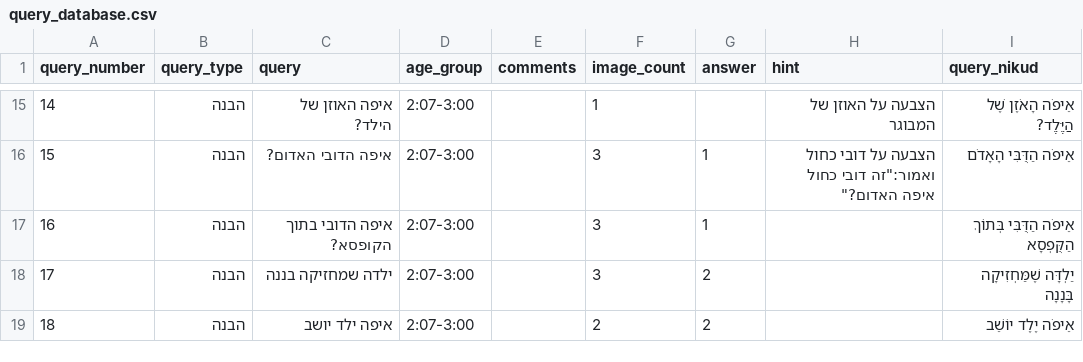
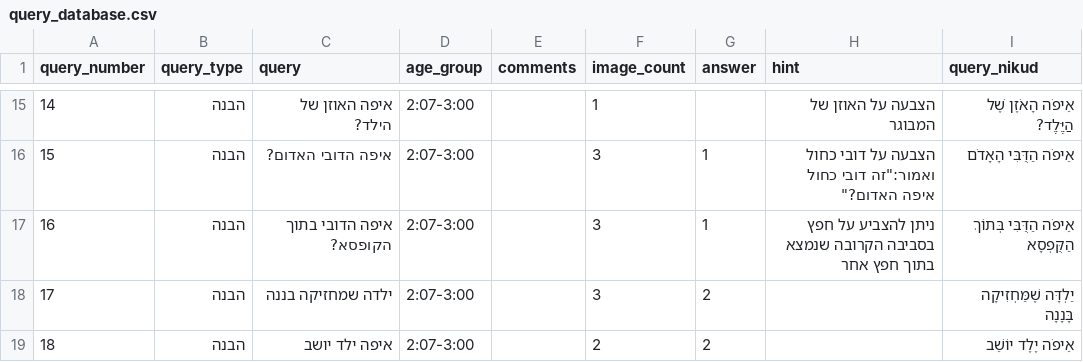
Before and after one commit to almoggiat/seeandsay-resources, a CSV file: query_database.csv, drawn as a sheet; only a part is shown, gaps mark what is left out.

Commit message:
עדכון שאלה 16: איפה הדובי בתוך הקופסא?

```diff
--- a/query_database.csv
+++ b/query_database.csv
@@ -18,3 +18,3 @@ query_number,query_type,query,age_group,comments,image_count,answer,hint,query_n
 15,הבנה,איפה הדובי האדום?,2:07-3:00,,3,1,"הצבעה על דובי כחול ואמור:""זה דובי כחול איפה האדום?""",אֵיפֹה הַדֻּבִּי הָאָדֹם
-16,הבנה,איפה הדובי בתוך הקופסא?,2:07-3:00,,3,1,,אֵיפֹה הַדֻּבִּי בְּתוֹךְ הַקֻּפְסָא
+16,הבנה,איפה הדובי בתוך הקופסא?,2:07-3:00,,3,1,ניתן להצביע על חפץ בסביבה הקרובה שנמצא בתוך חפץ אחר,אֵיפֹה הַדֻּבִּי בְּתוֹךְ הַקֻּפְסָא
 17,הבנה,ילדה שמחזיקה בננה,2:07-3:00,,3,2,,יַלְדָּה שֶׁמַּחְזִיקָה בָּנָנָה
```
